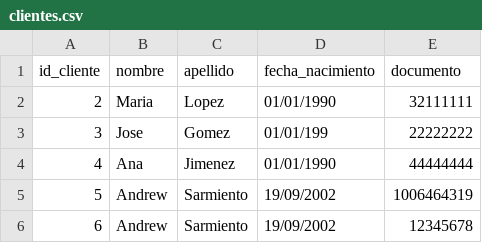
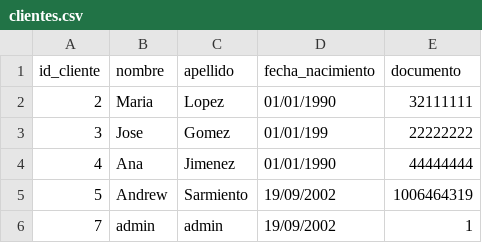
Before and after one commit to andreudev/Proyecto_Final, a CSV file: tablas/clientes.csv, drawn as a sheet; removed rows and columns are numbered as before the commit, all else as after; the diff names each change by its address in the sheet, - before the commit and + after, or states it on an @@ line.

```diff
--- a/tablas/clientes.csv
+++ b/tablas/clientes.csv
-row 6: 6 | Andrew | Sarmiento | 19/09/2002 | 12345678
+row 6: 7 | admin | admin | 19/09/2002 | 1
```
Also changed, not shown: tablas/productos.csv, 7 other files.
